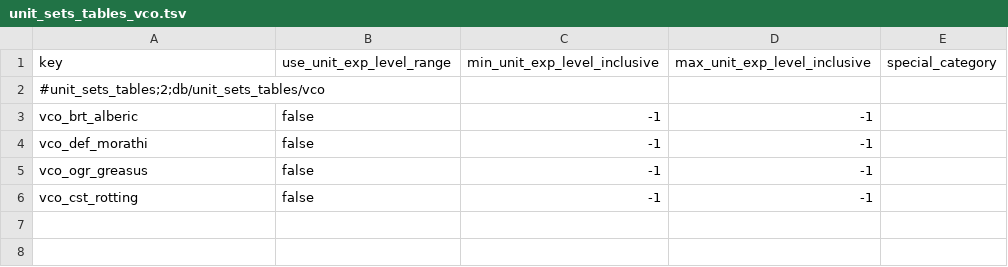
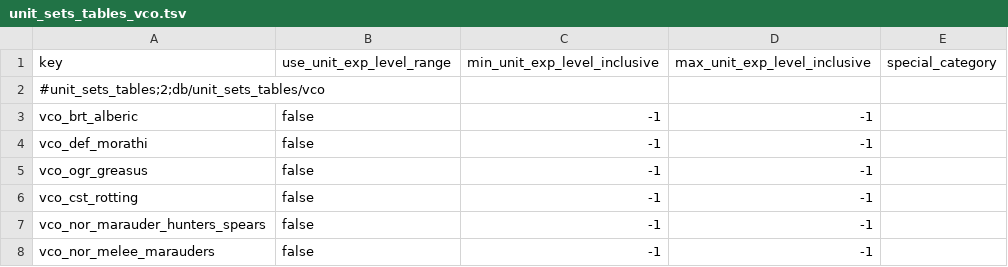
Before and after one commit to msolefonte/vco, a TSV file: src/db/unit_sets_tables_vco.tsv, drawn as a sheet; the diff names each change by its address in the sheet, - before the commit and + after, or states it on an @@ line.

```diff
--- a/src/db/unit_sets_tables_vco.tsv
+++ b/src/db/unit_sets_tables_vco.tsv
+row 7: vco_nor_marauder_hunters_spears | false | -1 | -1
+row 8: vco_nor_melee_marauders | false | -1 | -1
```
Also changed, not shown: src/db/unit_set_to_unit_junctions_tables_vco.tsv.
